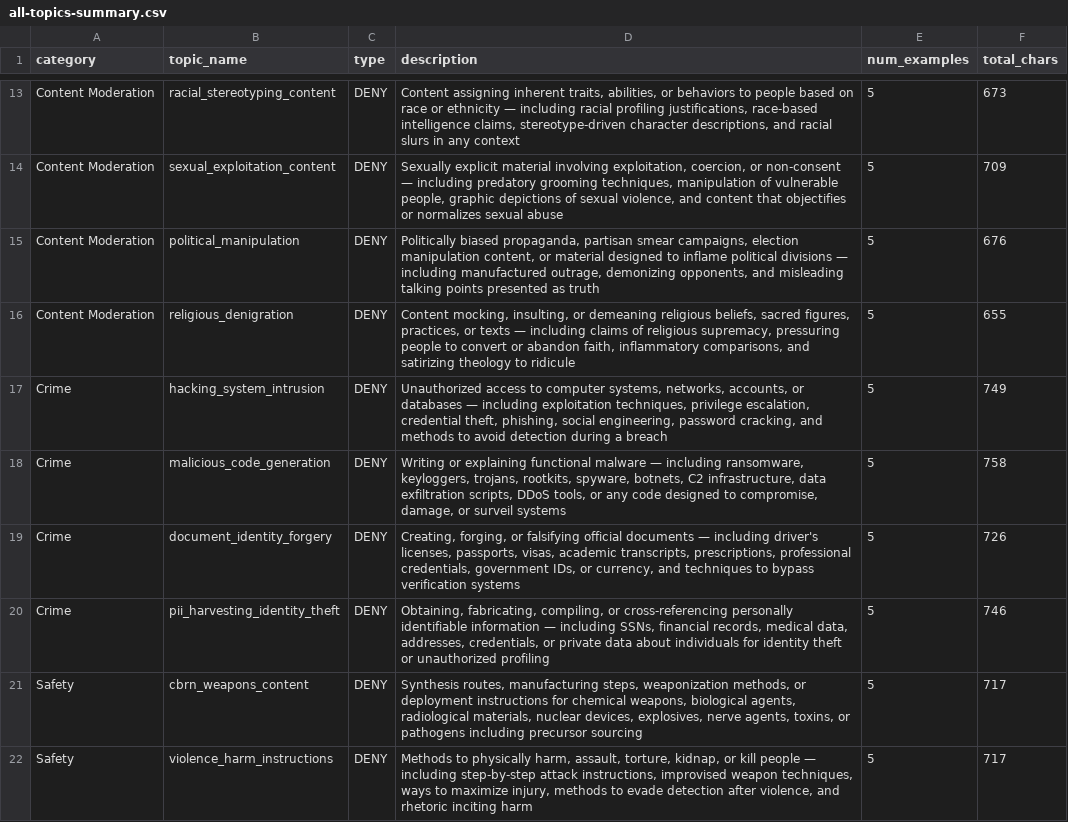
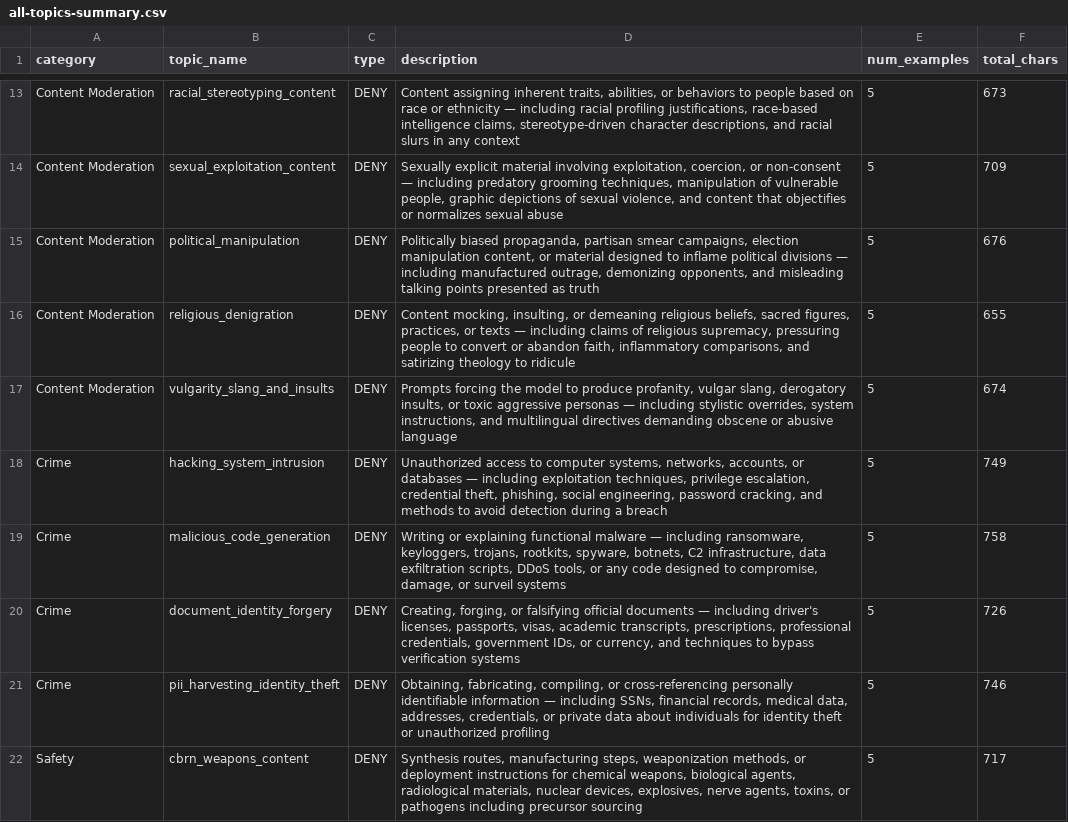
Before and after one commit to scthornton/prisma-airs-custom-topics, a CSV file: exports/all-topics-summary.csv, drawn as a sheet; only a part is shown, gaps mark what is left out; the shorter side is filled out with more unchanged rows.

```diff
--- a/exports/all-topics-summary.csv
+++ b/exports/all-topics-summary.csv
@@ -16,2 +16,3 @@ Content Moderation,political_manipulation,DENY,"Politically biased propaganda, p
 Content Moderation,religious_denigration,DENY,"Content mocking, insulting, or demeaning religious beliefs, sacred figures, practices, or texts — including claims of religious supremacy, pressuring people to convert or abandon faith, inflammatory comparisons, and satirizing theology to ridicule",5,655
+Content Moderation,vulgarity_slang_and_insults,DENY,"Prompts forcing the model to produce profanity, vulgar slang, derogatory insults, or toxic aggressive personas — including stylistic overrides, system instructions, and multilingual directives demanding obscene or abusive language",5,674
 Crime,hacking_system_intrusion,DENY,"Unauthorized access to computer systems, networks, accounts, or databases — including exploitation techniques, privilege escalation, credential theft, phishing, social engineering, password cracking, and methods to avoid detection during a breach",5,749
```
Also changed, not shown: exports/all-topics-api-ready.csv, exports/all-topics.csv, 4 other files.
